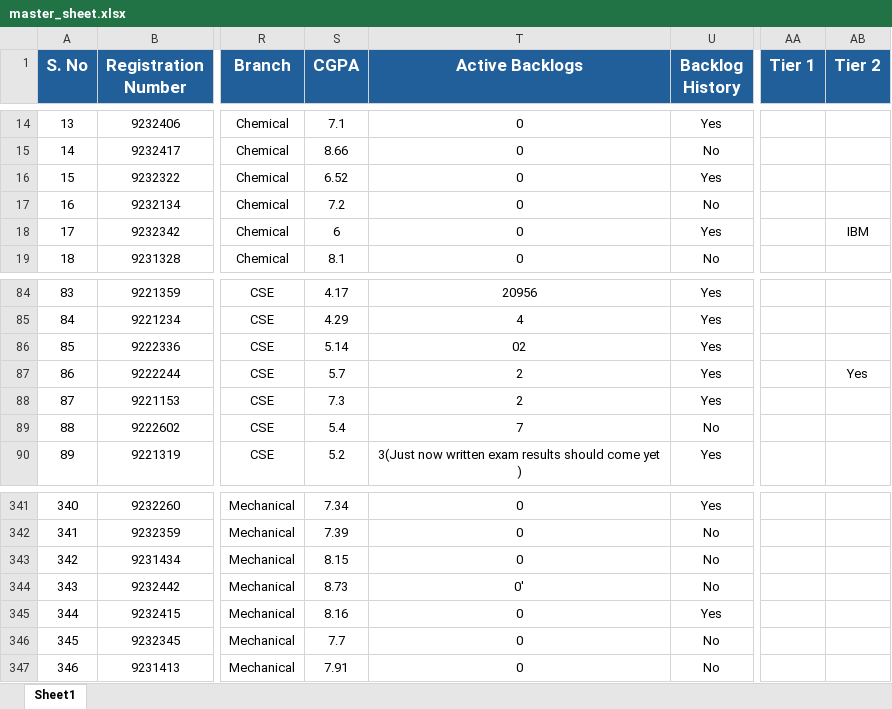
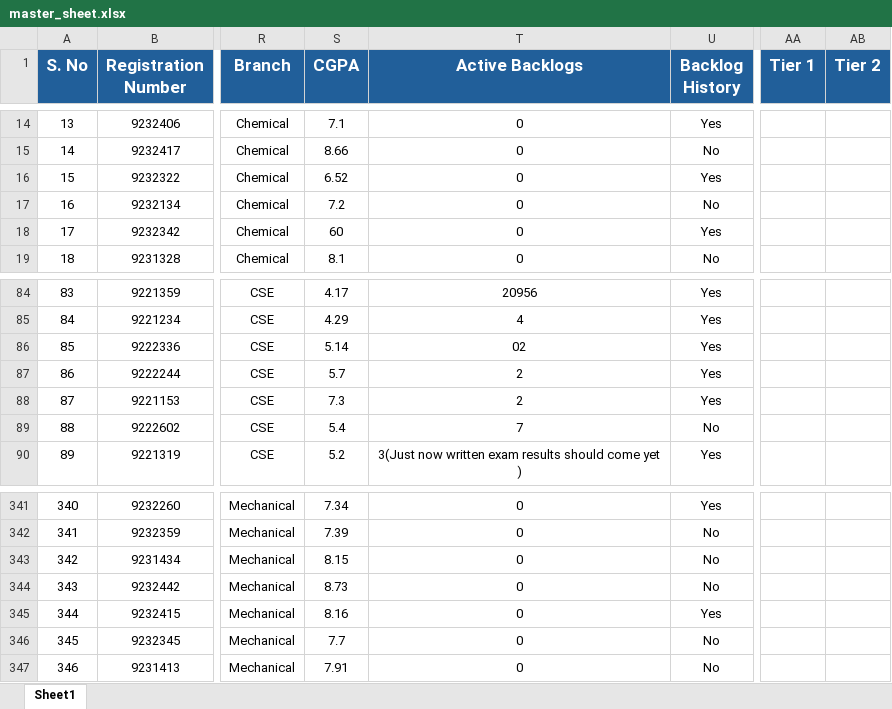
Before and after one commit to PallaviChikkala/Placement_Portal, an Excel workbook: static/uploads/2025-2026/master_sheet.xlsx, sheet Sheet1, drawn as a sheet; only a part is shown, gaps mark what is left out; values as stored, in another font and other column widths than the file's, no borders; the diff names each change by its address in the sheet, - before the commit and + after, or states it on an @@ line.

```diff
--- a/static/uploads/2025-2026/master_sheet.xlsx (sheet Sheet1)
+++ b/static/uploads/2025-2026/master_sheet.xlsx (sheet Sheet1)
-S18 (CGPA): 6
+S18 (CGPA): 60
-AB18 (Tier 2): IBM
+AB18 (Tier 2): (empty)
-AB87 (Tier 2): Yes
+AB87 (Tier 2): (empty)
-T344 (Active Backlogs): 0'
+T344 (Active Backlogs): 0
```
Also changed, not shown: 32 other files.
